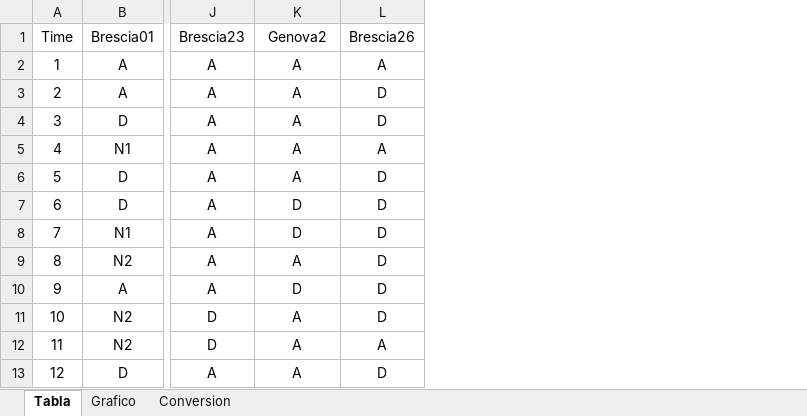
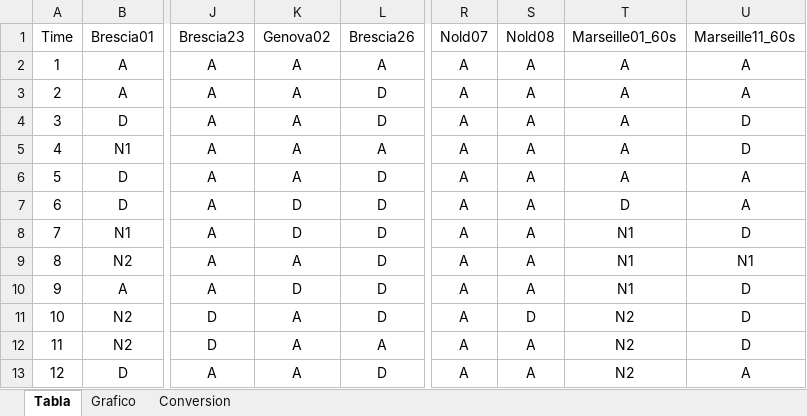
Before and after one commit to vhenaoi/Vigilance, an Excel workbook: Sleep.xlsx, sheet Tabla, drawn as a sheet; only a part is shown, gaps mark what is left out; values as stored, in another font and other column widths than the file's, no borders; the diff names each change by its address in the sheet, - before the commit and + after, or states it on an @@ line.

```diff
--- a/Sleep.xlsx (sheet Tabla)
+++ b/Sleep.xlsx (sheet Tabla)
+column R, rows 1-13: Nold07 | A | A | A | A | A | A | A | A | A | A | A | A
+column S, rows 1-13: Nold08 | A | A | A | A | A | A | A | A | A | D | A | A
+column T, rows 1-13: Marseille01_60s | A | A | A | A | A | D | N1 | N1 | N1 | N2 | N2 | N2
+column U, rows 1-13: Marseille11_60s | A | A | D | D | A | A | D | N1 | D | D | D | A
-K1: Genova2
+K1: Genova02
```
Also changed, not shown: sheet Grafico, charts or pictures, 7 other files.
